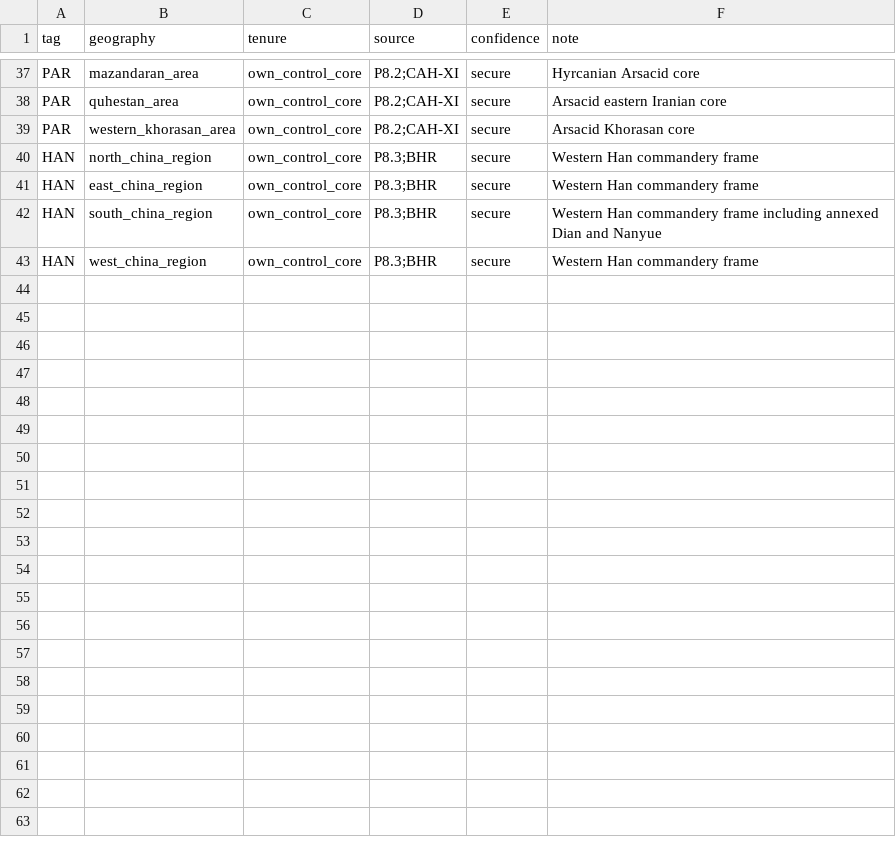
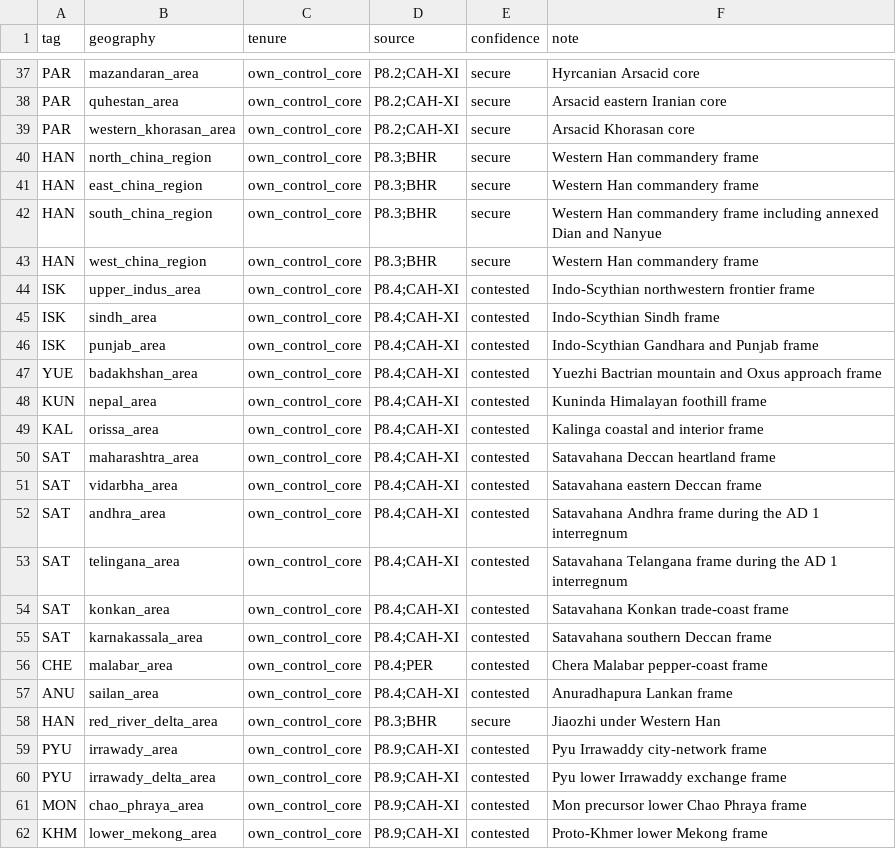
Before and after one commit to Rockydo/antiqvitas, a CSV file: docs/world_1ad/ownership_areas.csv, drawn as a sheet; only a part is shown, gaps mark what is left out; the diff covers the shown part only.

Commit message:
setup: extend Indian Ocean ownership

```diff
--- a/docs/world_1ad/ownership_areas.csv
+++ b/docs/world_1ad/ownership_areas.csv
@@ -43 +43,20 @@ HAN,south_china_region,own_control_core,P8.3;BHR,secure,Western Han commandery f
 HAN,west_china_region,own_control_core,P8.3;BHR,secure,Western Han commandery frame
+ISK,upper_indus_area,own_control_core,P8.4;CAH-XI,contested,Indo-Scythian northwestern frontier frame
+ISK,sindh_area,own_control_core,P8.4;CAH-XI,contested,Indo-Scythian Sindh frame
+ISK,punjab_area,own_control_core,P8.4;CAH-XI,contested,Indo-Scythian Gandhara and Punjab frame
+YUE,badakhshan_area,own_control_core,P8.4;CAH-XI,contested,Yuezhi Bactrian mountain and Oxus approach frame
+KUN,nepal_area,own_control_core,P8.4;CAH-XI,contested,Kuninda Himalayan foothill frame
+KAL,orissa_area,own_control_core,P8.4;CAH-XI,contested,Kalinga coastal and interior frame
+SAT,maharashtra_area,own_control_core,P8.4;CAH-XI,contested,Satavahana Deccan heartland frame
+SAT,vidarbha_area,own_control_core,P8.4;CAH-XI,contested,Satavahana eastern Deccan frame
+SAT,andhra_area,own_control_core,P8.4;CAH-XI,contested,Satavahana Andhra frame during the AD 1 interregnum
+SAT,telingana_area,own_control_core,P8.4;CAH-XI,contested,Satavahana Telangana frame during the AD 1 interregnum
+SAT,konkan_area,own_control_core,P8.4;CAH-XI,contested,Satavahana Konkan trade-coast frame
+SAT,karnakassala_area,own_control_core,P8.4;CAH-XI,contested,Satavahana southern Deccan frame
+CHE,malabar_area,own_control_core,P8.4;PER,contested,Chera Malabar pepper-coast frame
+ANU,sailan_area,own_control_core,P8.4;CAH-XI,contested,Anuradhapura Lankan frame
+HAN,red_river_delta_area,own_control_core,P8.3;BHR,secure,Jiaozhi under Western Han
+PYU,irrawady_area,own_control_core,P8.9;CAH-XI,contested,Pyu Irrawaddy city-network frame
+PYU,irrawady_delta_area,own_control_core,P8.9;CAH-XI,contested,Pyu lower Irrawaddy exchange frame
+MON,chao_phraya_area,own_control_core,P8.9;CAH-XI,contested,Mon precursor lower Chao Phraya frame
+KHM,lower_mekong_area,own_control_core,P8.9;CAH-XI,contested,Proto-Khmer lower Mekong frame
```
Also changed, not shown: 11 added rows elsewhere in this file, 2 other files.
